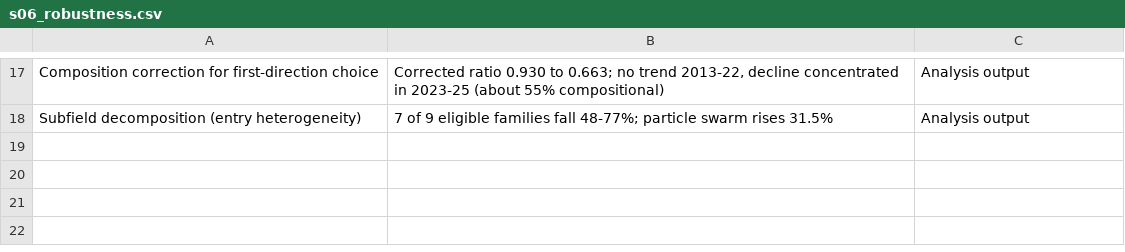
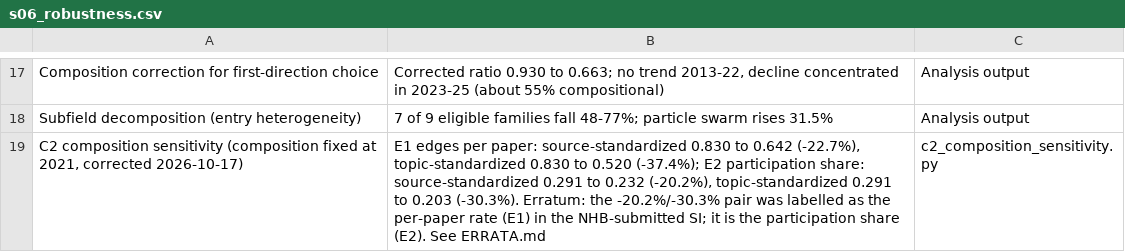
Before and after one commit to Wenhua-Li/ec-citation-decoupling, a CSV file: paper/si/tables/s06_robustness.csv, drawn as a sheet; only a part is shown, gaps mark what is left out.

Commit message:
v2.0.0: S06 erratum (C2 composition sensitivity E1/E2 labelling corrected, see ERRATA.md) + newly collected OpenAlex panels (research/panels: 13 sources econ/math/psych ~27.4k works, raw JSONL + collection/analysis code + frozen outputs) + registry rows Q57/Q58

```diff
--- a/paper/si/tables/s06_robustness.csv
+++ b/paper/si/tables/s06_robustness.csv
@@ -18 +18,2 @@ Composition correction for first-direction choice,"Corrected ratio 0.930 to 0.66
 Subfield decomposition (entry heterogeneity),7 of 9 eligible families fall 48-77%; particle swarm rises 31.5%,Analysis output
+"C2 composition sensitivity (composition fixed at 2021, corrected 2026-10-17)","E1 edges per paper: source-standardized 0.830 to 0.642 (-22.7%), topic-standardized 0.830 to 0.520 (-37.4%); E2 participation share: source-standardized 0.291 to 0.232 (-20.2%), topic-standardized 0.291 to 0.203 (-30.3%). Erratum: the -20.2%/-30.3% pair was labelled as the per-paper rate (E1) in the NHB-submitted SI; it is the participation share (E2). See ERRATA.md",c2_composition_sensitivity.py
```
Also changed, not shown: paper/si/tables/s13_registry_index.csv, 49 other files.
